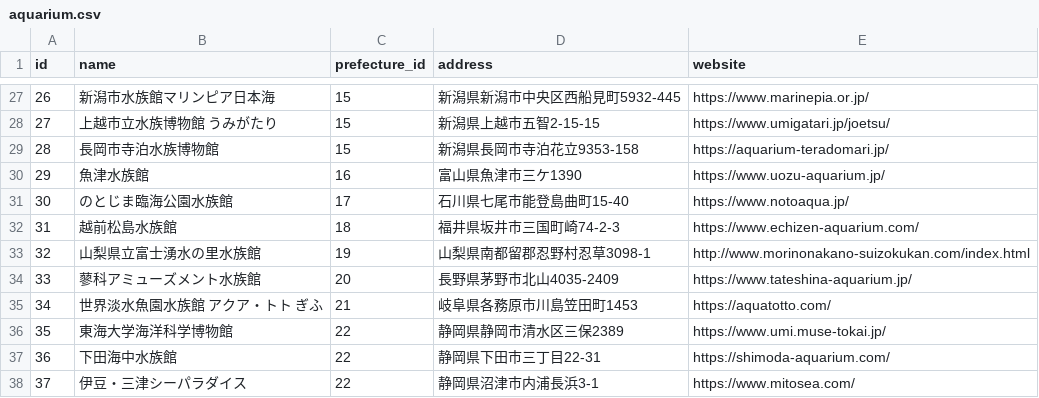
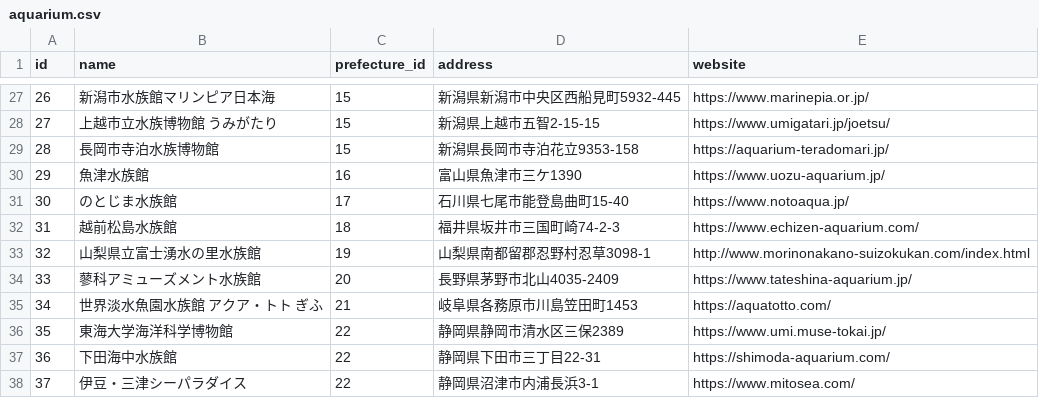
Before and after one commit to amneko/findingfishbook, a CSV file: db/csv/aquarium.csv, drawn as a sheet; only a part is shown, gaps mark what is left out.

```diff
--- a/db/csv/aquarium.csv
+++ b/db/csv/aquarium.csv
@@ -30,3 +30,3 @@ id,name,prefecture_id,address,website
 29,魚津水族館,16,富山県魚津市三ケ1390,https://www.uozu-aquarium.jp/
-30,のとじま臨海公園水族館,17,石川県七尾市能登島曲町15-40,https://www.notoaqua.jp/
+30,のとじま水族館,17,石川県七尾市能登島曲町15-40,https://www.notoaqua.jp/
 31,越前松島水族館,18,福井県坂井市三国町崎74-2-3,https://www.echizen-aquarium.com/
```
Also changed, not shown: 8 other files.
